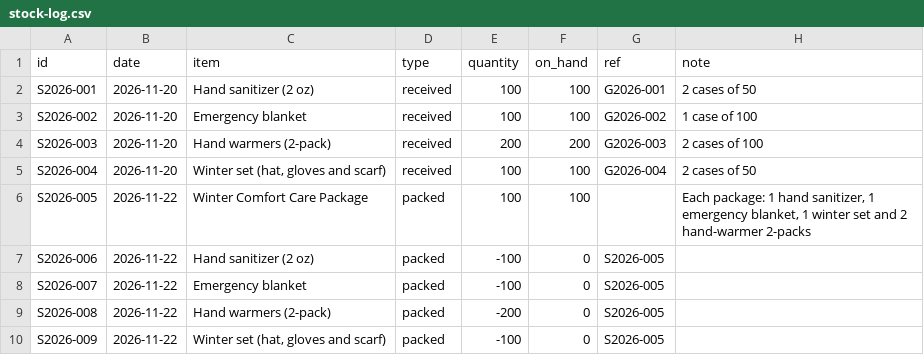
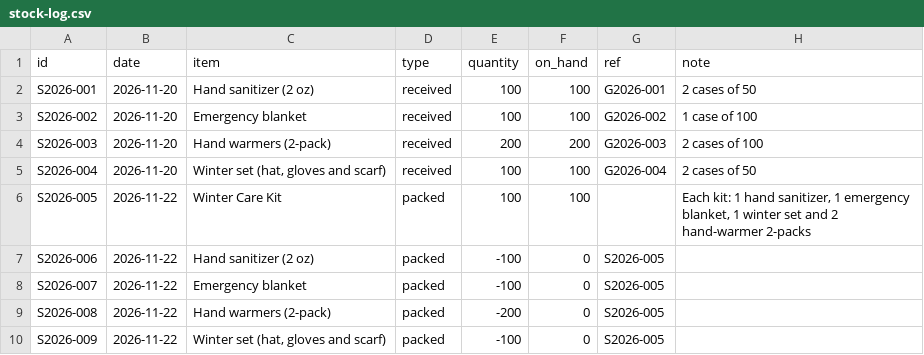
Before and after one commit to dlb1177/mercyworksoutreach, a CSV file: inventory/stock-log.csv, drawn as a sheet.

```diff
--- a/inventory/stock-log.csv
+++ b/inventory/stock-log.csv
@@ -5,3 +5,3 @@ S2026-003,2026-11-20,Hand warmers (2-pack),received,200,200,G2026-003,2 cases of
 S2026-004,2026-11-20,"Winter set (hat, gloves and scarf)",received,100,100,G2026-004,2 cases of 50
-S2026-005,2026-11-22,Winter Comfort Care Package,packed,100,100,,"Each package: 1 hand sanitizer, 1 emergency blanket, 1 winter set and 2 hand-warmer 2-packs"
+S2026-005,2026-11-22,Winter Care Kit,packed,100,100,,"Each kit: 1 hand sanitizer, 1 emergency blanket, 1 winter set and 2 hand-warmer 2-packs"
 S2026-006,2026-11-22,Hand sanitizer (2 oz),packed,-100,0,S2026-005,
```
Also changed, not shown: inventory/items.csv, 4 other files.
